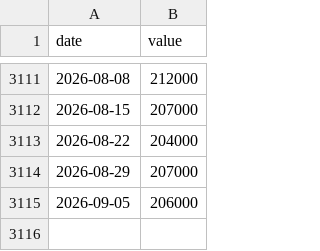
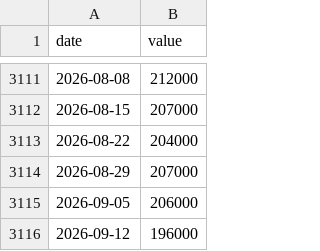
Before and after one commit to matsutoushi/nk225-option-site, a CSV file: data/fred_cache/ICSA.csv, drawn as a sheet; only a part is shown, gaps mark what is left out; the diff names each change by its address in the sheet, - before the commit and + after, or states it on an @@ line.

```diff
--- a/data/fred_cache/ICSA.csv
+++ b/data/fred_cache/ICSA.csv
+row 3116: 2026-09-12 | 196000
```
Also changed, not shown: data/cot_history.csv, data/investor_flows.csv, 24 other files.
